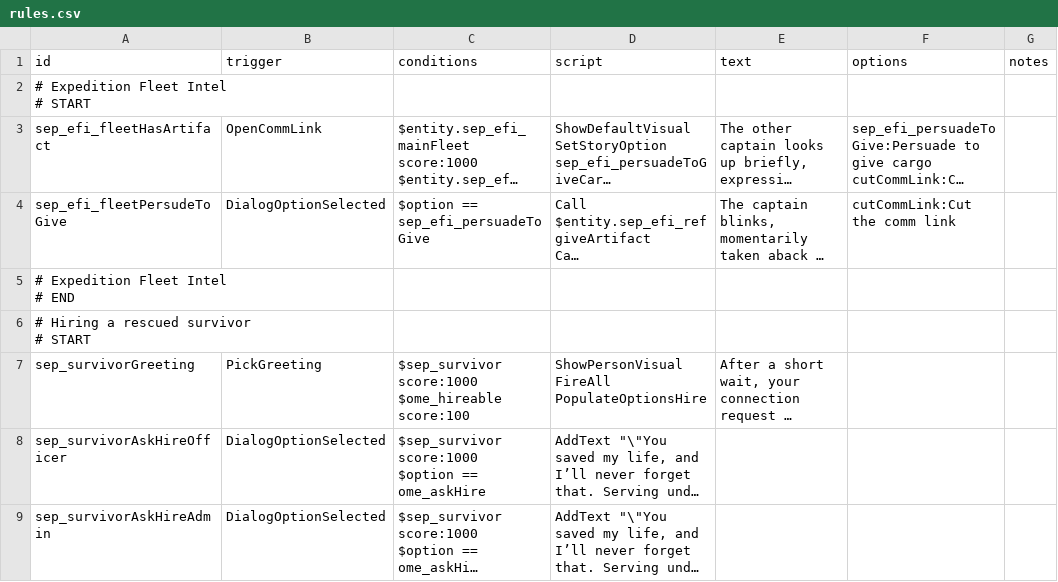
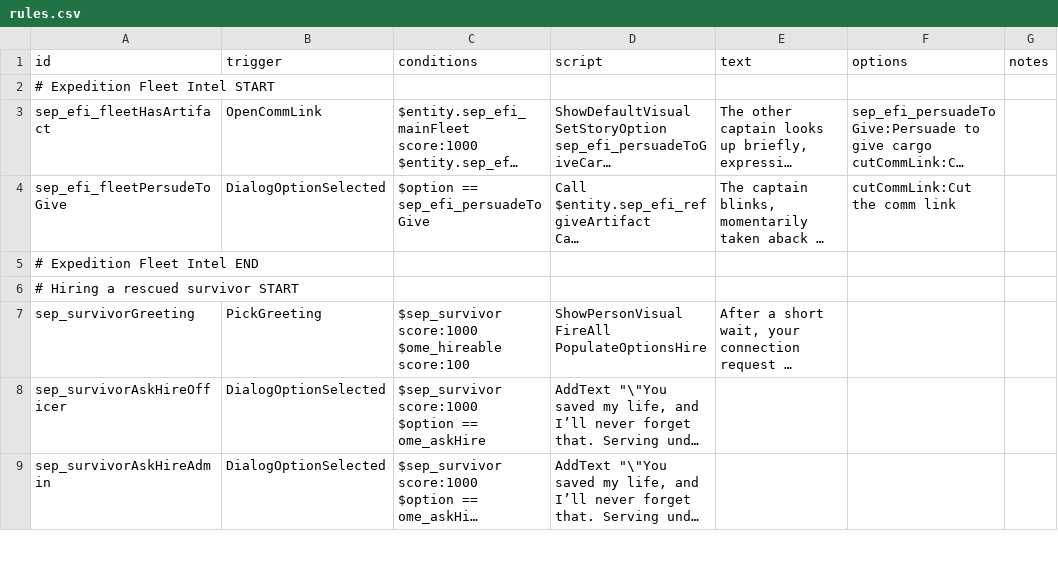
Before and after one commit to AudaxLudos/sector-expansion-pack, a CSV file: data/campaign/rules.csv, drawn as a sheet; only a part is shown; long unchanged cells end in …; ↵ is a line break in a cell; the diff covers the shown part only; the diff names each change by its address in the sheet, - before the commit and + after, or states it on an @@ line.

```diff
--- a/data/campaign/rules.csv
+++ b/data/campaign/rules.csv
-A2 (id): # Expedition Fleet Intel ↵ # START
+A2 (id): # Expedition Fleet Intel START
-A5 (id): # Expedition Fleet Intel ↵ # END
+A5 (id): # Expedition Fleet Intel END
-A6 (id): # Hiring a rescued survivor ↵ # START
+A6 (id): # Hiring a rescued survivor START
```
Also changed, not shown: 2 removed rows and 8 edited cells elsewhere in this file, 4 other files.
